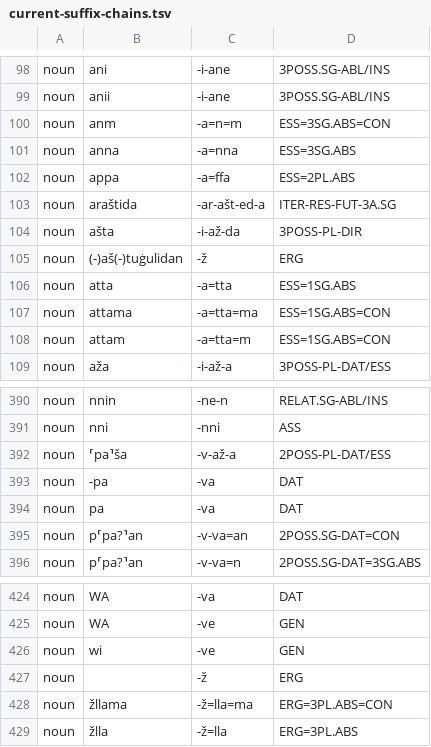
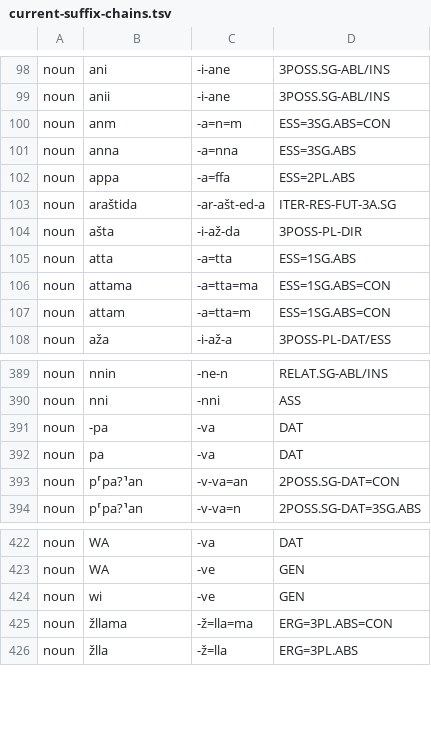
Before and after one commit to Innokentii-Smirnov/AnnotationTest, a TSV file: output/current-suffix-chains.tsv, drawn as a sheet; only a part is shown, gaps mark what is left out; the diff names each change by its address in the sheet, - before the commit and + after, or states it on an @@ line.

```diff
--- a/output/current-suffix-chains.tsv
+++ b/output/current-suffix-chains.tsv
-row 105: noun | (-)aš(-)tuġulidan | -ž | ERG
-row 392: noun | ⸢pa⸣ša | -v-až-a | 2POSS-PL-DAT/ESS
-row 427: noun |  | -ž | ERG
```
Also changed, not shown: 3 other files.
